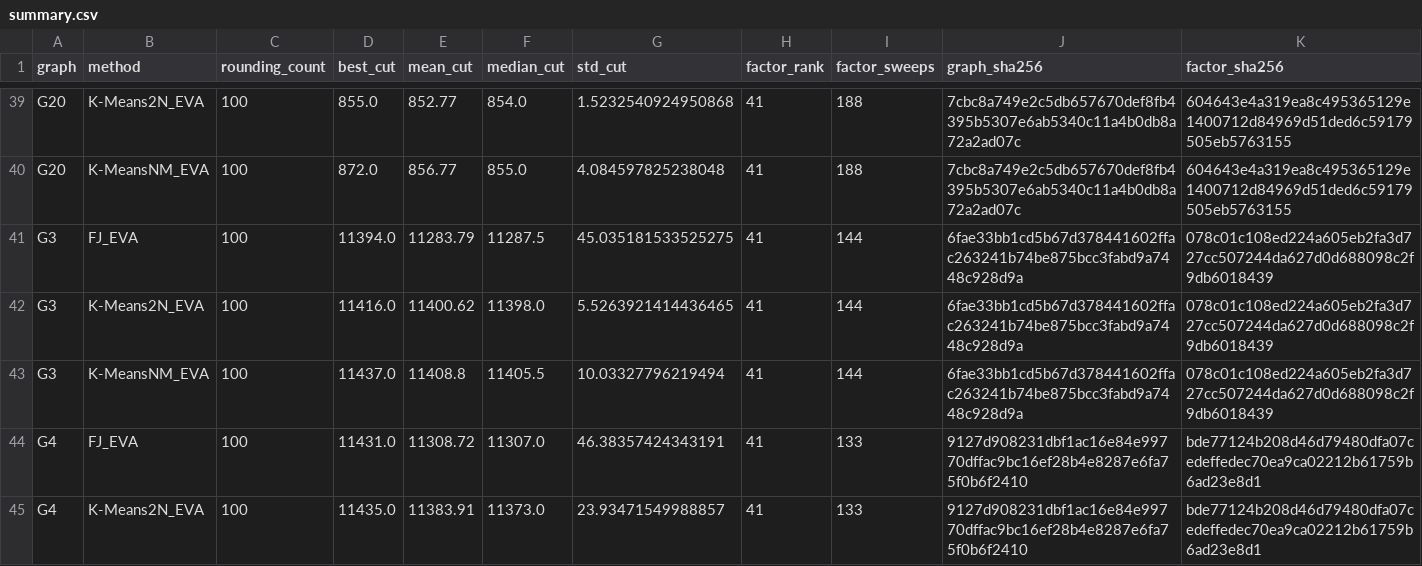
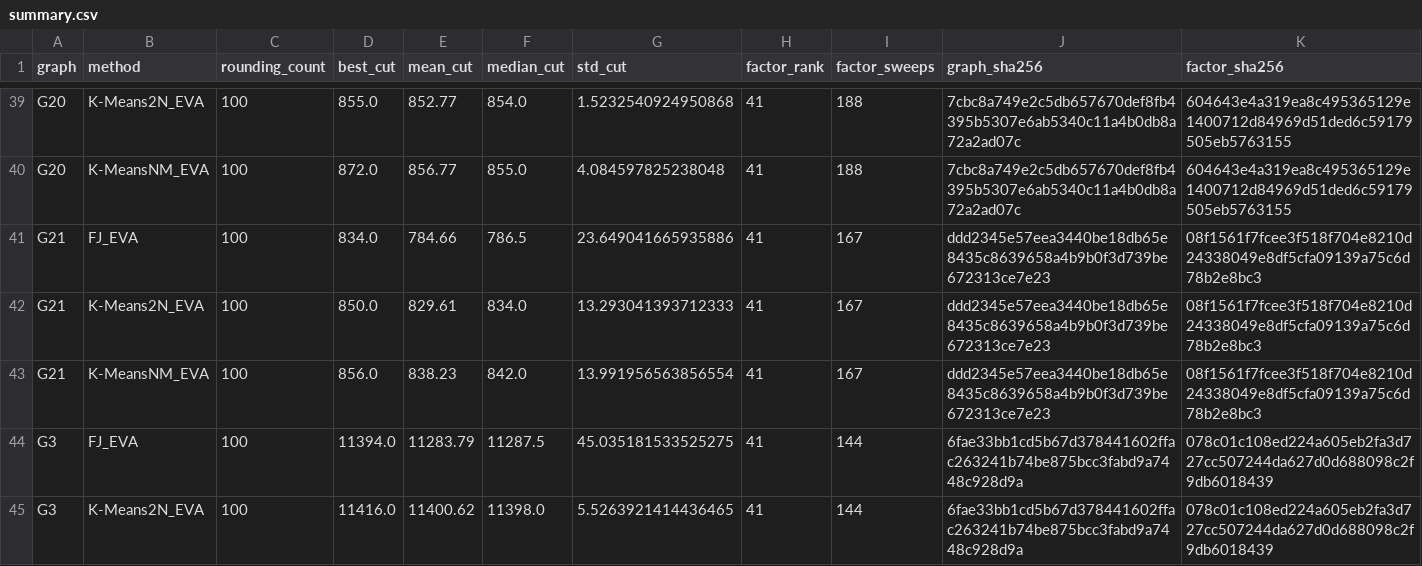
Before and after one commit to heri-espino/maxkcut, a CSV file: results/gset/experiment002-eva/rounding-extensions/summary.csv, drawn as a sheet; only a part is shown, gaps mark what is left out; the shorter side is filled out with more unchanged rows.

Commit message:
experiment002: G21 reused-factor rounding

```diff
--- a/results/gset/experiment002-eva/rounding-extensions/summary.csv
+++ b/results/gset/experiment002-eva/rounding-extensions/summary.csv
@@ -40,2 +40,5 @@ G20,K-Means2N_EVA,100,855.0,852.77,854.0,1.5232540924950868,41,188,7cbc8a749e2c5
 G20,K-MeansNM_EVA,100,872.0,856.77,855.0,4.084597825238048,41,188,7cbc8a749e2c5db657670def8fb4395b5307e6ab5340c11a4b0db8a72a2ad07c,604643e4a319ea8c495365129e1400712d84969d51ded6c59179505eb5763155
+G21,FJ_EVA,100,834.0,784.66,786.5,23.649041665935886,41,167,ddd2345e57eea3440be18db65e8435c8639658a4b9b0f3d739be672313ce7e23,08f1561f7fcee3f518f704e8210d24338049e8df5cfa09139a75c6d78b2e8bc3
+G21,K-Means2N_EVA,100,850.0,829.61,834.0,13.293041393712333,41,167,ddd2345e57eea3440be18db65e8435c8639658a4b9b0f3d739be672313ce7e23,08f1561f7fcee3f518f704e8210d24338049e8df5cfa09139a75c6d78b2e8bc3
+G21,K-MeansNM_EVA,100,856.0,838.23,842.0,13.991956563856554,41,167,ddd2345e57eea3440be18db65e8435c8639658a4b9b0f3d739be672313ce7e23,08f1561f7fcee3f518f704e8210d24338049e8df5cfa09139a75c6d78b2e8bc3
 G3,FJ_EVA,100,11394.0,11283.79,11287.5,45.035181533525275,41,144,6fae33bb1cd5b67d378441602ffac263241b74be875bcc3fabd9a7448c928d9a,078c01c108ed224a605eb2fa3d727cc507244da627d0d688098c2f9db6018439
```
Also changed, not shown: 17 other files.
